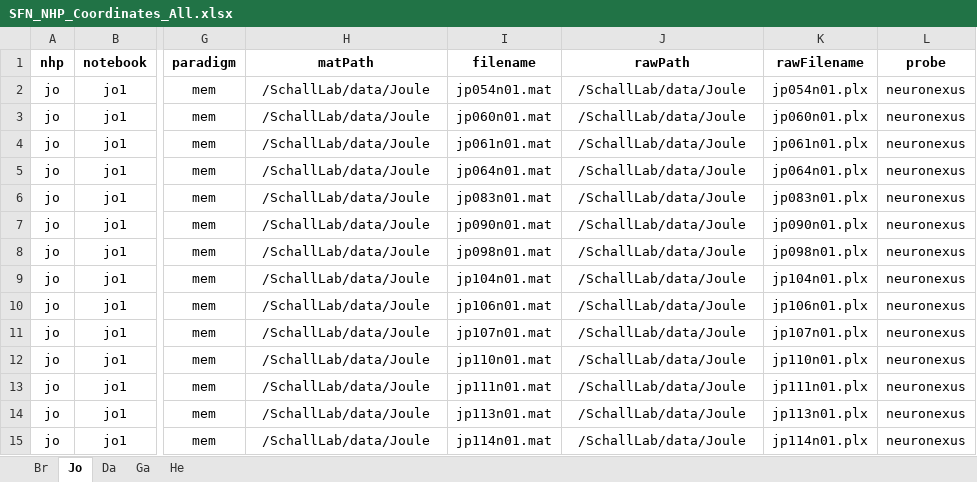
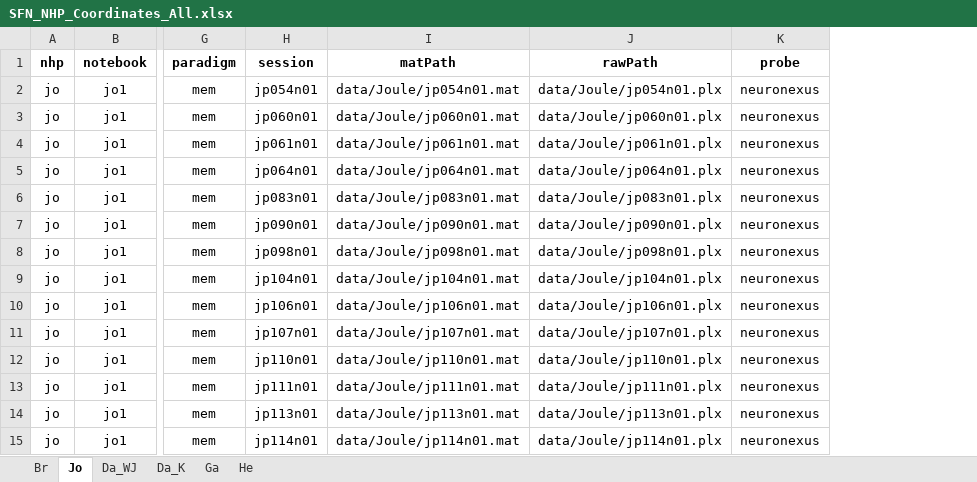
Before and after one commit to chenchals/schallab-spatial, an Excel workbook: config/SFN_NHP_Coordinates_All.xlsx, sheet Jo, drawn as a sheet; only a part is shown, gaps mark what is left out; values as stored, in another font and other column widths than the file's, no borders; removed rows and columns are numbered as before the commit, all else as after; the diff covers the shown part only; the diff names each change by its address in the sheet, - before the commit and + after, or states it on an @@ line.

Commit message:
Updated excel sheet to fix errors

```diff
--- a/config/SFN_NHP_Coordinates_All.xlsx (sheet Jo)
+++ b/config/SFN_NHP_Coordinates_All.xlsx (sheet Jo)
-sheet tab: Da
+sheet tab: Da_WJ
+sheet tab: Da_K
+column H (session), rows 2-15: jp054n01 | jp060n01 | jp061n01 | jp064n01 | jp083n01 | jp090n01 | jp098n01 | jp104n01 | jp106n01 | jp107n01 | jp110n01 | jp111n01 | jp113n01 | jp114n01
-column I (filename), rows 2-15: jp054n01.mat | jp060n01.mat | jp061n01.mat | jp064n01.mat | jp083n01.mat | jp090n01.mat | jp098n01.mat | jp104n01.mat | jp106n01.mat | jp107n01.mat | jp110n01.mat | jp111n01.mat | jp113n01.mat | jp114n01.mat
-column K (rawFilename), rows 2-15: jp054n01.plx | jp060n01.plx | jp061n01.plx | jp064n01.plx | jp083n01.plx | jp090n01.plx | jp098n01.plx | jp104n01.plx | jp106n01.plx | jp107n01.plx | jp110n01.plx | jp111n01.plx | jp113n01.plx | jp114n01.plx
-I2 (matPath): /SchallLab/data/Joule
+I2 (matPath): data/Joule/jp054n01.mat
-J2 (rawPath): /SchallLab/data/Joule
+J2 (rawPath): data/Joule/jp054n01.plx
-I3 (matPath): /SchallLab/data/Joule
+I3 (matPath): data/Joule/jp060n01.mat
-J3 (rawPath): /SchallLab/data/Joule
+J3 (rawPath): data/Joule/jp060n01.plx
-I4 (matPath): /SchallLab/data/Joule
+I4 (matPath): data/Joule/jp061n01.mat
-J4 (rawPath): /SchallLab/data/Joule
+J4 (rawPath): data/Joule/jp061n01.plx
-I5 (matPath): /SchallLab/data/Joule
+I5 (matPath): data/Joule/jp064n01.mat
-J5 (rawPath): /SchallLab/data/Joule
+J5 (rawPath): data/Joule/jp064n01.plx
-I6 (matPath): /SchallLab/data/Joule
+I6 (matPath): data/Joule/jp083n01.mat
-J6 (rawPath): /SchallLab/data/Joule
+J6 (rawPath): data/Joule/jp083n01.plx
-I7 (matPath): /SchallLab/data/Joule
+I7 (matPath): data/Joule/jp090n01.mat
-J7 (rawPath): /SchallLab/data/Joule
+J7 (rawPath): data/Joule/jp090n01.plx
-I8 (matPath): /SchallLab/data/Joule
+I8 (matPath): data/Joule/jp098n01.mat
-J8 (rawPath): /SchallLab/data/Joule
+J8 (rawPath): data/Joule/jp098n01.plx
-I9 (matPath): /SchallLab/data/Joule
+I9 (matPath): data/Joule/jp104n01.mat
-J9 (rawPath): /SchallLab/data/Joule
+J9 (rawPath): data/Joule/jp104n01.plx
-I10 (matPath): /SchallLab/data/Joule
+I10 (matPath): data/Joule/jp106n01.mat
-J10 (rawPath): /SchallLab/data/Joule
+J10 (rawPath): data/Joule/jp106n01.plx
-I11 (matPath): /SchallLab/data/Joule
+I11 (matPath): data/Joule/jp107n01.mat
-J11 (rawPath): /SchallLab/data/Joule
+J11 (rawPath): data/Joule/jp107n01.plx
-I12 (matPath): /SchallLab/data/Joule
+I12 (matPath): data/Joule/jp110n01.mat
-J12 (rawPath): /SchallLab/data/Joule
+J12 (rawPath): data/Joule/jp110n01.plx
-I13 (matPath): /SchallLab/data/Joule
+I13 (matPath): data/Joule/jp111n01.mat
-J13 (rawPath): /SchallLab/data/Joule
+J13 (rawPath): data/Joule/jp111n01.plx
-I14 (matPath): /SchallLab/data/Joule
+I14 (matPath): data/Joule/jp113n01.mat
-J14 (rawPath): /SchallLab/data/Joule
+J14 (rawPath): data/Joule/jp113n01.plx
-I15 (matPath): /SchallLab/data/Joule
+I15 (matPath): data/Joule/jp114n01.mat
-J15 (rawPath): /SchallLab/data/Joule
+J15 (rawPath): data/Joule/jp114n01.plx
```
Also changed, not shown: 10 edited cells elsewhere in this sheet, sheet Da_WJ, sheet Br, sheet Ga, sheet He, formulas that keep their value, 2 other files.
